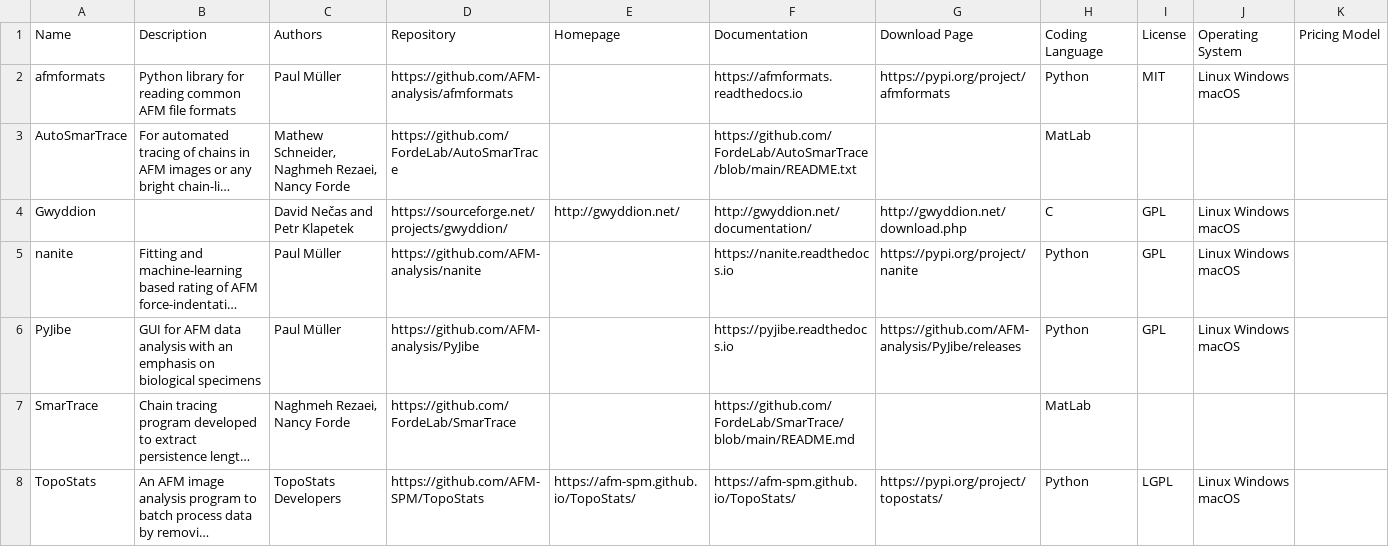
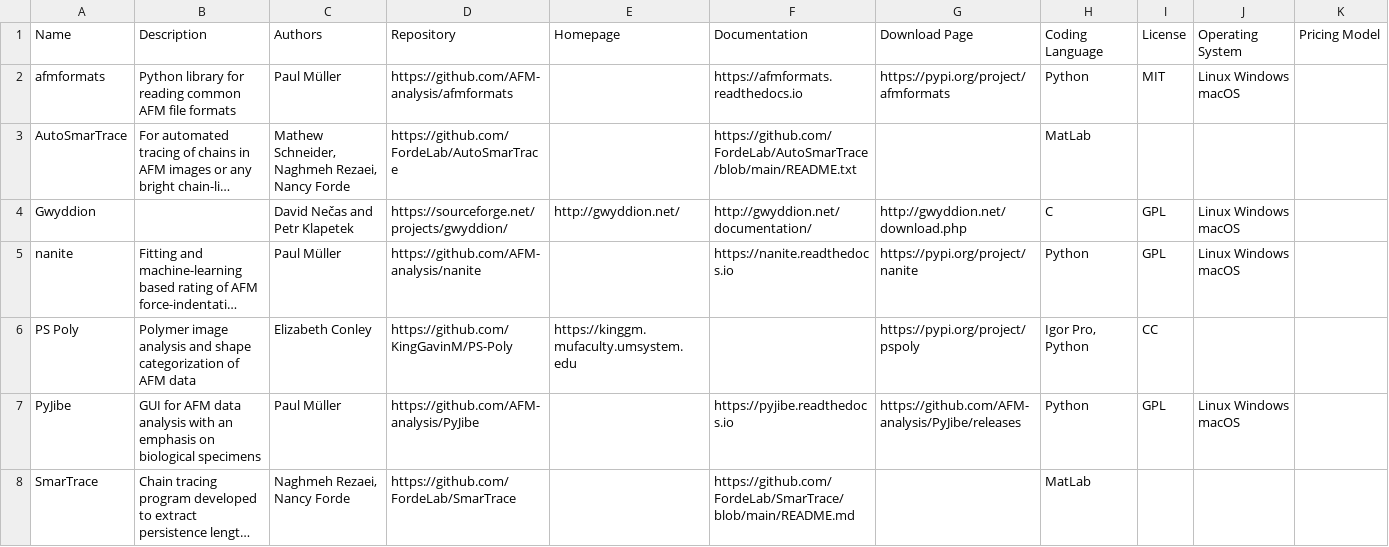
Before and after one commit to AFM-SPM/afm-software-list, a TSV file: docs/static/afm-software.tsv, drawn as a sheet; only a part is shown; the shorter side is filled out with more unchanged rows; long unchanged cells end in …; the diff names each change by its address in the sheet, - before the commit and + after, or states it on an @@ line.

```diff
--- a/docs/static/afm-software.tsv
+++ b/docs/static/afm-software.tsv
+row 6: PS Poly | Polymer image analysis and shape categorization of AFM data | Elizabeth Conley | https://github.com/KingGavinM/PS-Poly | https://kinggm.mufaculty.umsystem.edu |  | https://pypi.org/project/pspoly | Igor Pro, Python | CC
```
Also changed, not shown: docs/static/afm-software.csv, 3 other files.
